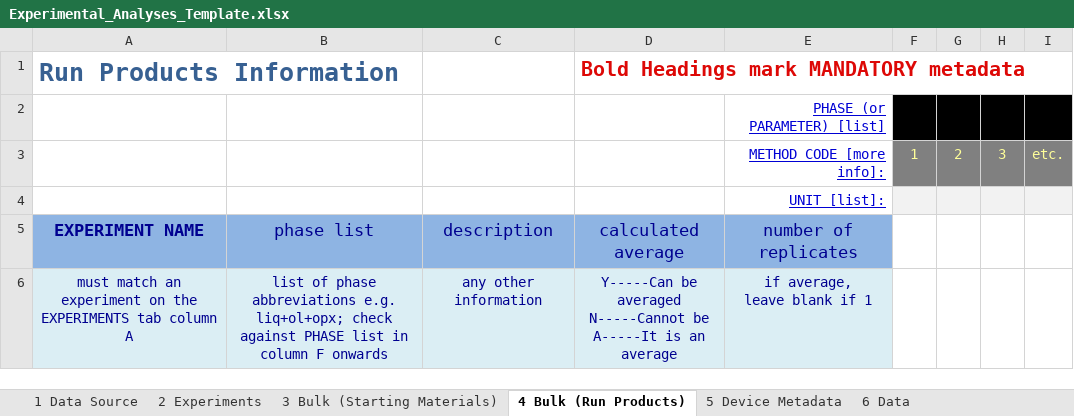
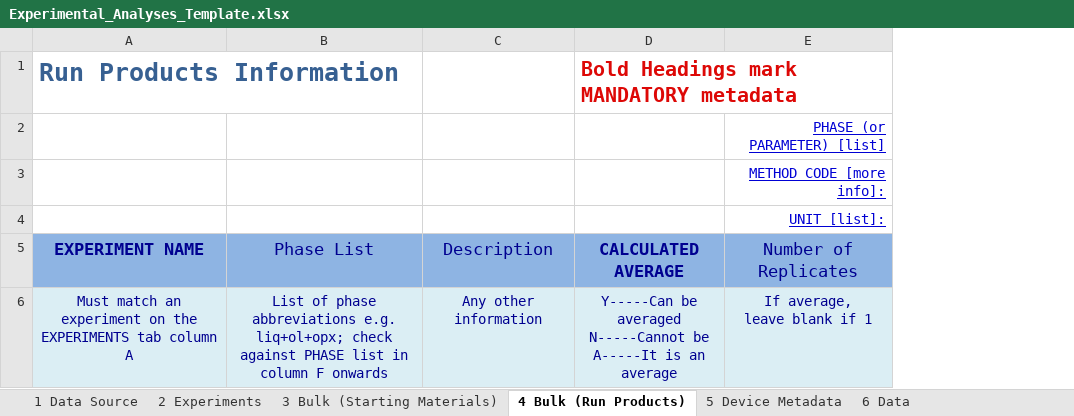
Before and after one commit to earthchem/PyLEPR, an Excel workbook: templates/Experimental_Analyses_Template.xlsx, sheet 4 Bulk (Run Products), drawn as a sheet; values as stored, in another font and other column widths than the file's, no borders; removed rows and columns are numbered as before the commit, all else as after; ↵ is a line break in a cell; the diff names each change by its address in the sheet, - before the commit and + after, or states it on an @@ line.

```diff
--- a/templates/Experimental_Analyses_Template.xlsx (sheet 4 Bulk (Run Products))
+++ b/templates/Experimental_Analyses_Template.xlsx (sheet 4 Bulk (Run Products))
-column B (phase list), row 6: list of phase abbreviations e.g. liq+ol+opx; check against PHASE list in column F onwards
-column C (description), row 6: any other information
+column B (Phase List), row 6: List of phase abbreviations e.g. liq+ol+opx; check against PHASE list in column F onwards
+column C (Description), row 6: Any other information
-column F, row 3: 1
-column G, row 3: 2
-column H, row 3: 3
-column I, row 3: etc.
-D5: calculated average
+D5: CALCULATED AVERAGE
-D5 bold: off
+D5 bold: on
-E5: number of replicates
+E5: Number of Replicates
-A6 (EXPERIMENT NAME): must match an…
+A6 (EXPERIMENT NAME): Must match an…
-E6 (Number of Replicates): if average, ↵ leave blank if 1
+E6 (Number of Replicates): If average, ↵ leave blank if 1
```
Also changed, not shown: sheet 3 Bulk (Starting Materials), sheet 6 Data, sheet 5 Device Metadata, sheet 2 Experiments, sheet 7 Primary Method Metadata, sheet 8 Method-Specific Metadata, 1 more sheet, other sheet tabs, data/upload_validation.xlsx, 9 other files.
